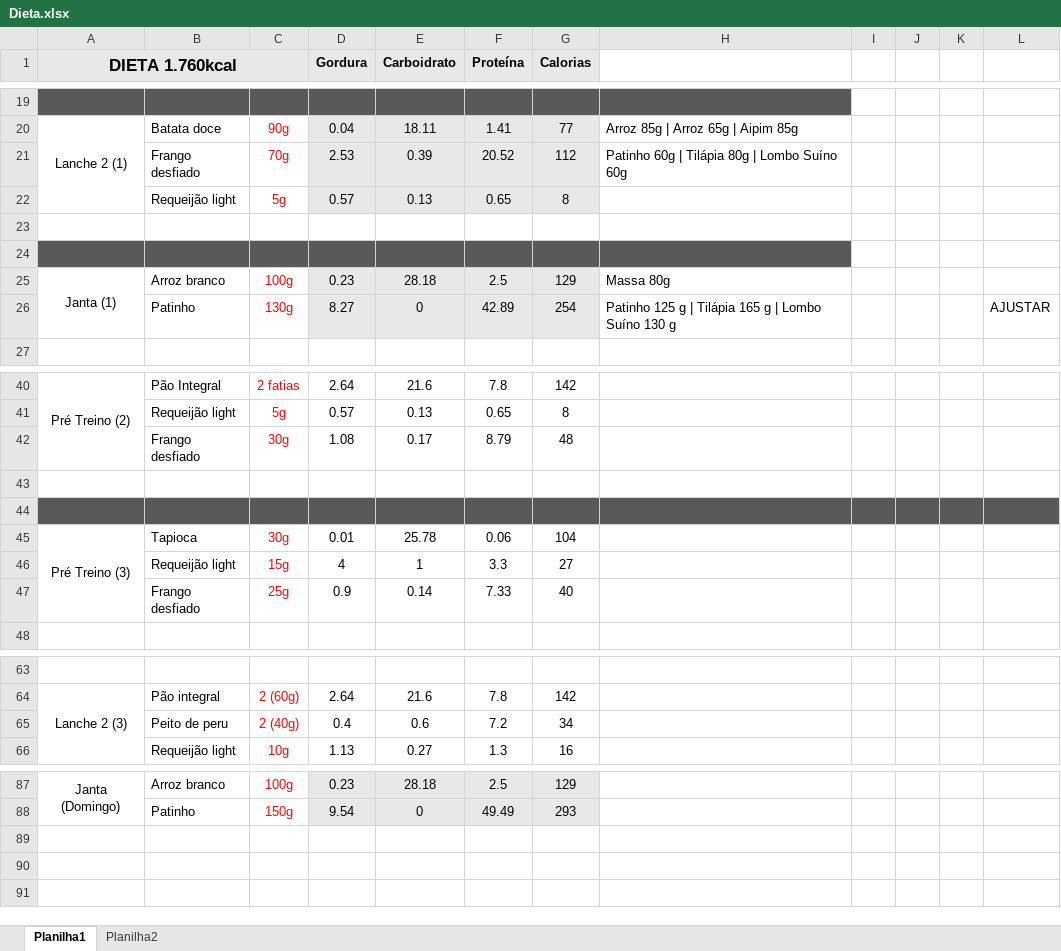
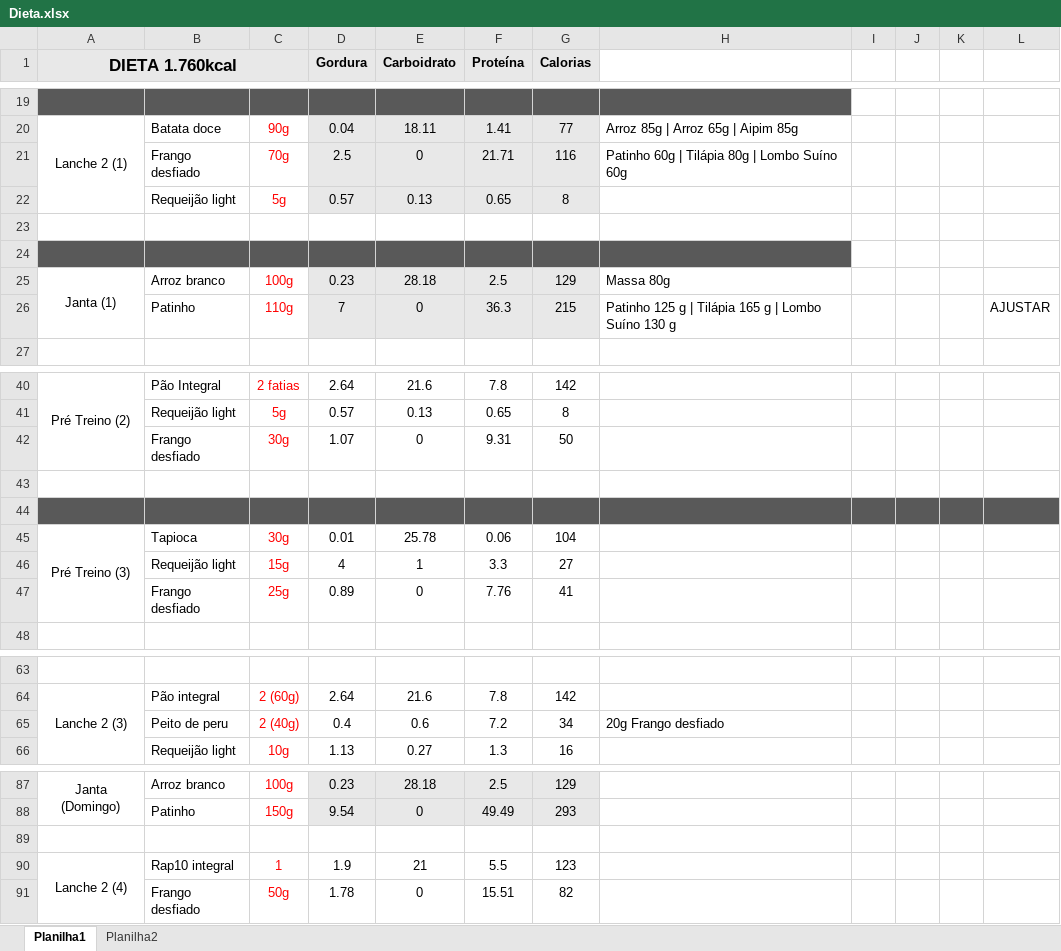
Before and after one commit to niknachtigal/Diet, an Excel workbook: Dieta.xlsx, sheet Planilha1, drawn as a sheet; only a part is shown, gaps mark what is left out; values as stored, in another font and other column widths than the file's, no borders; removed rows and columns are numbered as before the commit, all else as after; the diff names each change by its address in the sheet, - before the commit and + after, or states it on an @@ line.

Commit message:
Add files via upload

```diff
--- a/Dieta.xlsx (sheet Planilha1)
+++ b/Dieta.xlsx (sheet Planilha1)
-row 21:  | Frango desfiado | 70g | 2.53 | 0.39 | 20.52 | 112 | Patinho 60g | Tilápia 80g | Lombo Suíno 60g
+row 21:  | Frango desfiado | 70g | 2.5 | 0 | 21.71 | 116 | Patinho 60g | Tilápia 80g | Lombo Suíno 60g
-C26: 130g
+C26: 110g
-D26 (Gordura): 8.27
+D26 (Gordura): 7
-F26 (Proteína): 42.89
+F26 (Proteína): 36.3
-G26 (Calorias): 254
+G26 (Calorias): 215
-row 42:  | Frango desfiado | 30g | 1.08 | 0.17 | 8.79 | 48
+row 42:  | Frango desfiado | 30g | 1.07 | 0 | 9.31 | 50
-row 47:  | Frango desfiado | 25g | 0.9 | 0.14 | 7.33 | 40
+row 47:  | Frango desfiado | 25g | 0.89 | 0 | 7.76 | 41
-H65: (empty)
+H65: 20g Frango desfiado
+row 89: (empty)
+row 90: Lanche 2 (4) | Rap10 integral | 1 | 1.9 | 21 | 5.5 | 123
+row 91:  | Frango desfiado | 50g | 1.78 | 0 | 15.51 | 82
```
